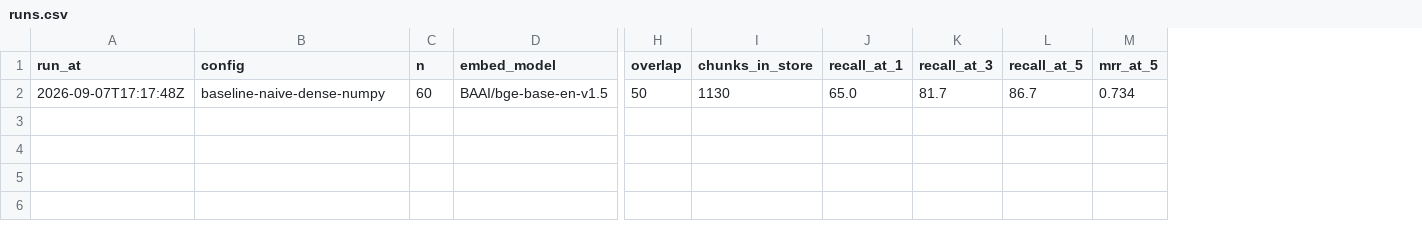
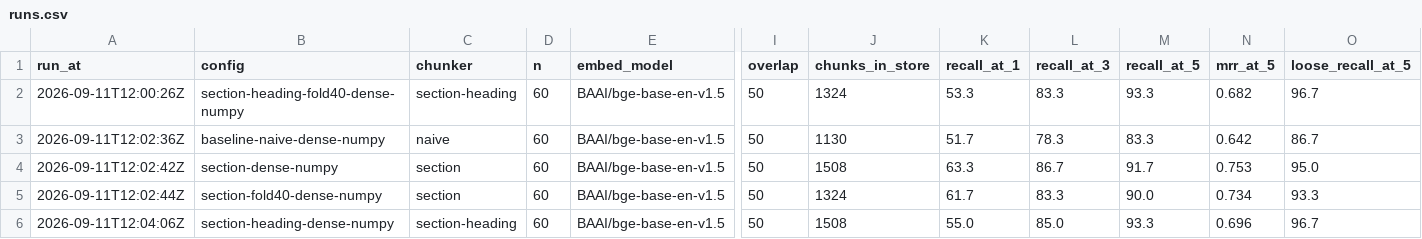
Before and after one commit to Mundzuk-Uldin/IRS-Pub17, a CSV file: results/runs.csv, drawn as a sheet; only a part is shown, gaps mark what is left out; addresses are those after the commit; rows hold the shown columns only; the diff names each change by its address in the sheet, - before the commit and + after, or states it on an @@ line.

```diff
--- a/results/runs.csv
+++ b/results/runs.csv
+column C (chunker), row 3: naive
+column O (loose_recall_at_5), row 3: 86.7
+row 2: 2026-09-11T12:00:26Z | section-heading-fold40-dense-numpy | section-heading | 60 | BAAI/bge-base-en-v1.5 | 50 | 1324 | 53.3 | 83.3 | 93.3 | 0.682 | 96.7
-A3 (run_at): 2026-09-07T17:17:48Z
+A3 (run_at): 2026-09-11T12:02:36Z
-K3 (recall_at_1): 65.0
+K3 (recall_at_1): 51.7
-L3 (recall_at_3): 81.7
+L3 (recall_at_3): 78.3
-M3 (recall_at_5): 86.7
+M3 (recall_at_5): 83.3
-N3 (mrr_at_5): 0.734
+N3 (mrr_at_5): 0.642
+row 4: 2026-09-11T12:02:42Z | section-dense-numpy | section | 60 | BAAI/bge-base-en-v1.5 | 50 | 1508 | 63.3 | 86.7 | 91.7 | 0.753 | 95.0
+row 5: 2026-09-11T12:02:44Z | section-fold40-dense-numpy | section | 60 | BAAI/bge-base-en-v1.5 | 50 | 1324 | 61.7 | 83.3 | 90.0 | 0.734 | 93.3
+row 6: 2026-09-11T12:04:06Z | section-heading-dense-numpy | section-heading | 60 | BAAI/bge-base-en-v1.5 | 50 | 1508 | 55.0 | 85.0 | 93.3 | 0.696 | 96.7
```
Also changed, not shown: 8 other files.
